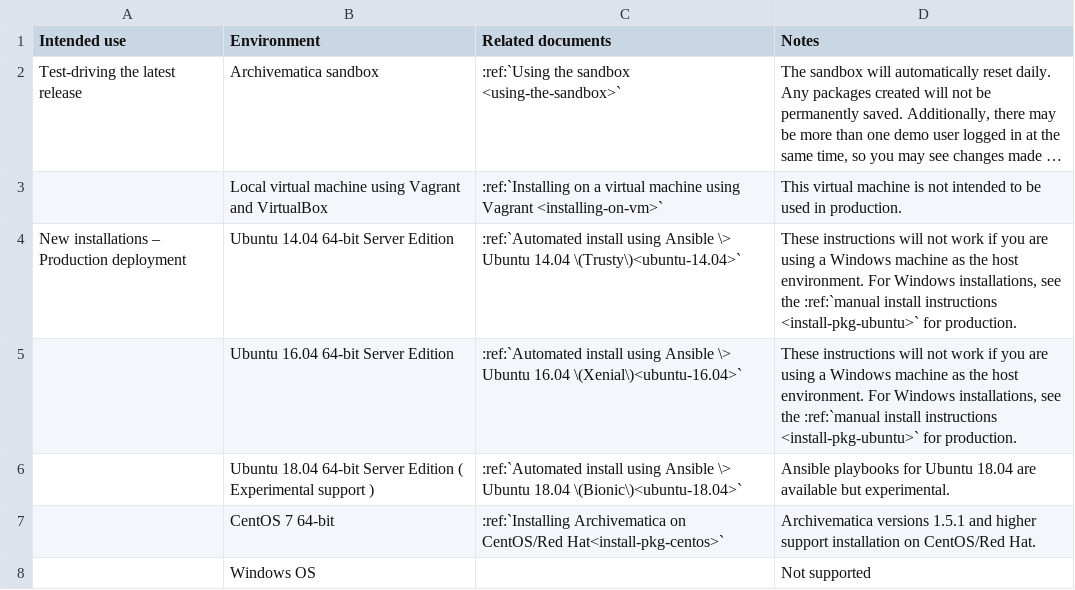
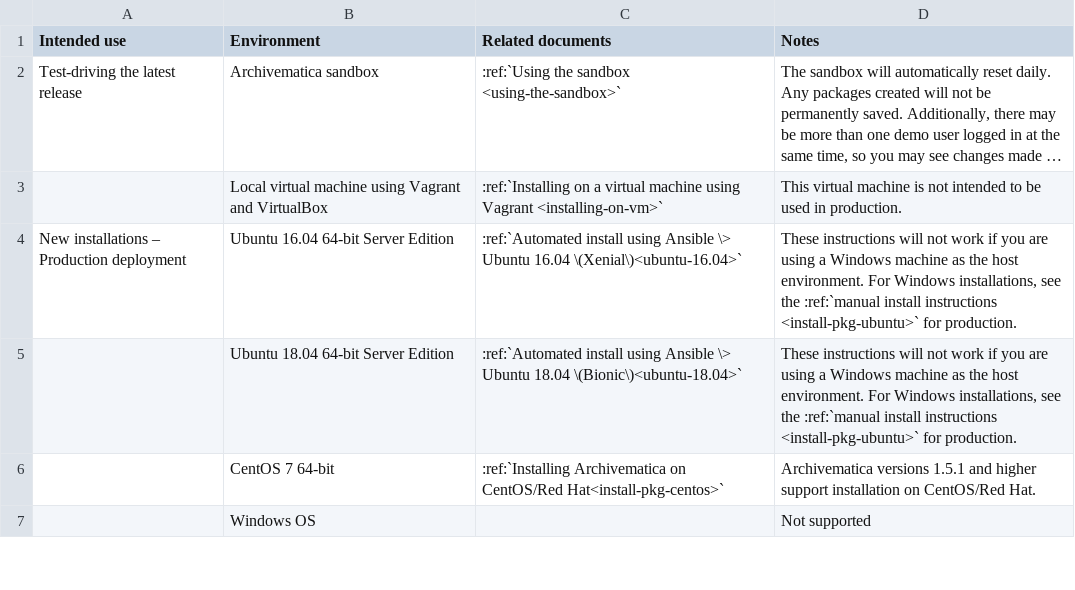
Before and after one commit to artefactual/archivematica-docs, a CSV file: admin-manual/installation-setup/installation/_csv/install-landing.csv, drawn as a sheet; only a part is shown; long unchanged cells end in …; removed rows and columns are numbered as before the commit, all else as after; the diff names each change by its address in the sheet, - before the commit and + after, or states it on an @@ line.

Commit message:
Update Ubuntu docs
This commit updates the Ubuntu sections for AM18, removing the obsolete Ubuntu
14.04 /Trusty) sections and adding new sections for Ubuntu 18.04 (Bionic)

```diff
--- a/admin-manual/installation-setup/installation/_csv/install-landing.csv
+++ b/admin-manual/installation-setup/installation/_csv/install-landing.csv
-row 4: New installations – Production deployment | Ubuntu 14.04 64-bit Server Edition | :ref:`Automated install using Ansible \> Ubuntu 14.04 \(Trusty\)<ubuntu-14.04>` | These instructions will not work if you are using a Windows machine as the host environment. For Windows installations, see the :ref:`manual install instructions <install-pkg-ubuntu>` for production.
-A4 (Intended use): (empty)
+A4 (Intended use): New installations – Production deployment
-B5 (Environment): …Server Edition ( Experimental support )
+B5 (Environment): …Server Edition
-D5 (Notes): Ansible playbooks for Ubuntu 18.04 are available but experimental.
+D5 (Notes): These instructions will not work if you are using a Windows machine as the host environment. For Windows installations, see the :ref:`manual install instructions <install-pkg-ubuntu>` for production.
```
Also changed, not shown: 4 other files.
